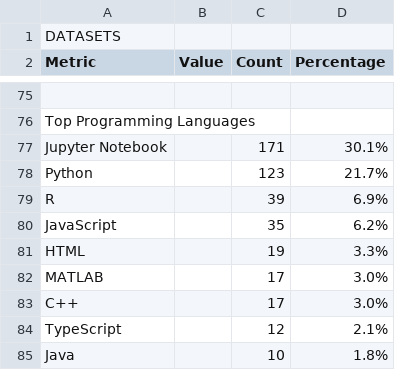
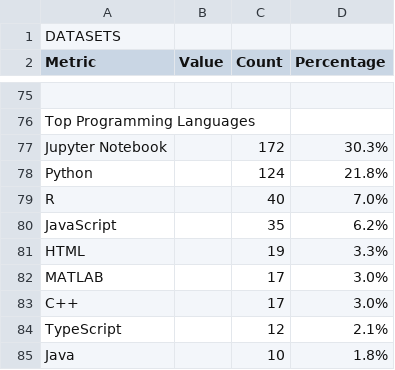
Before and after one commit to NIH-CARD/CARD_catalog_v0, a CSV file: paper_v0/main_statistics_table.csv, drawn as a sheet; only a part is shown, gaps mark what is left out; the diff names each change by its address in the sheet, - before the commit and + after, or states it on an @@ line.

```diff
--- a/paper_v0/main_statistics_table.csv
+++ b/paper_v0/main_statistics_table.csv
-C77 (Count): 171
+C77 (Count): 172
-D77 (Percentage): 30.1%
+D77 (Percentage): 30.3%
-C78 (Count): 123
+C78 (Count): 124
-D78 (Percentage): 21.7%
+D78 (Percentage): 21.8%
-C79 (Count): 39
+C79 (Count): 40
-D79 (Percentage): 6.9%
+D79 (Percentage): 7.0%
```
Also changed, not shown: paper_v0/main_statistics_table.tsv.
